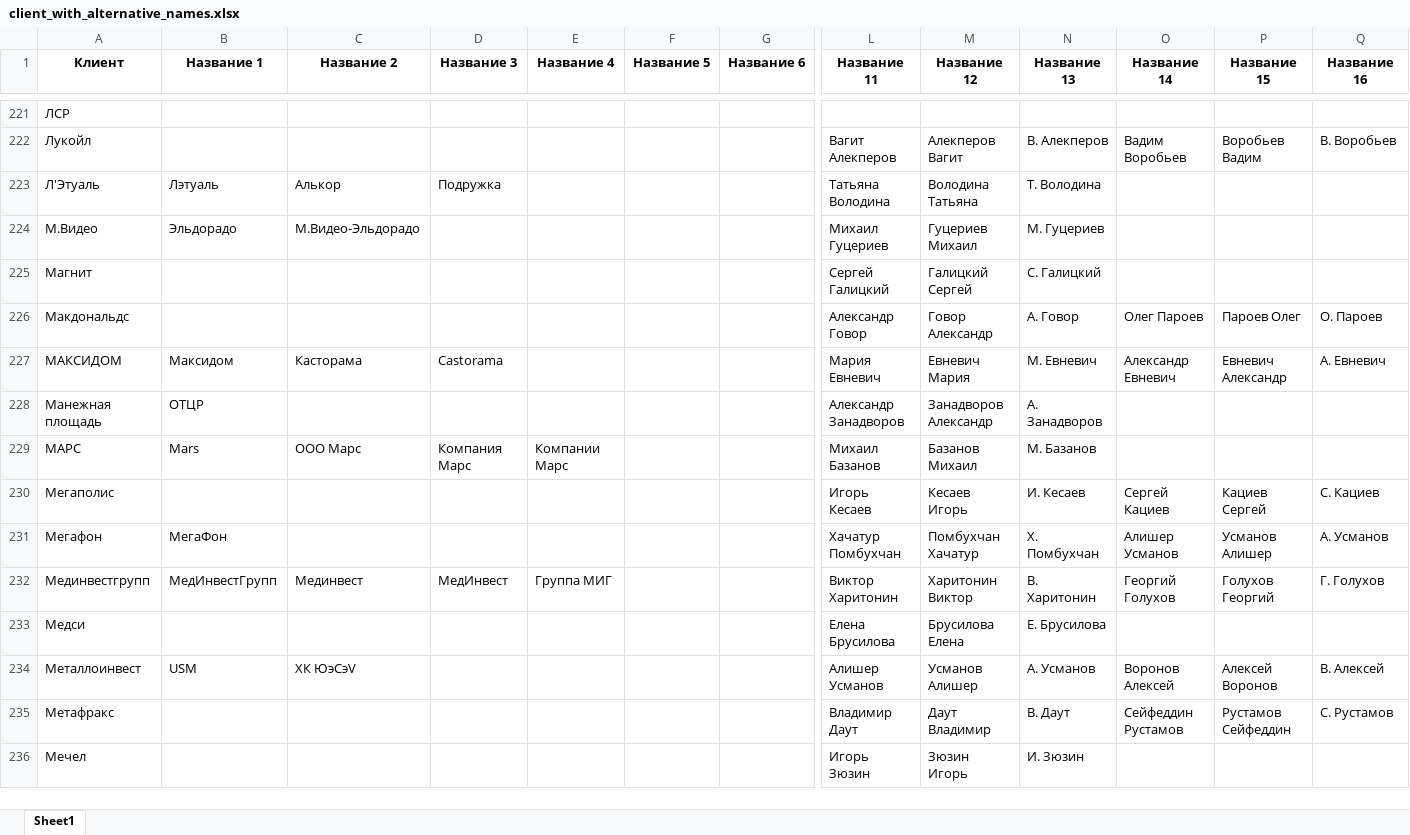
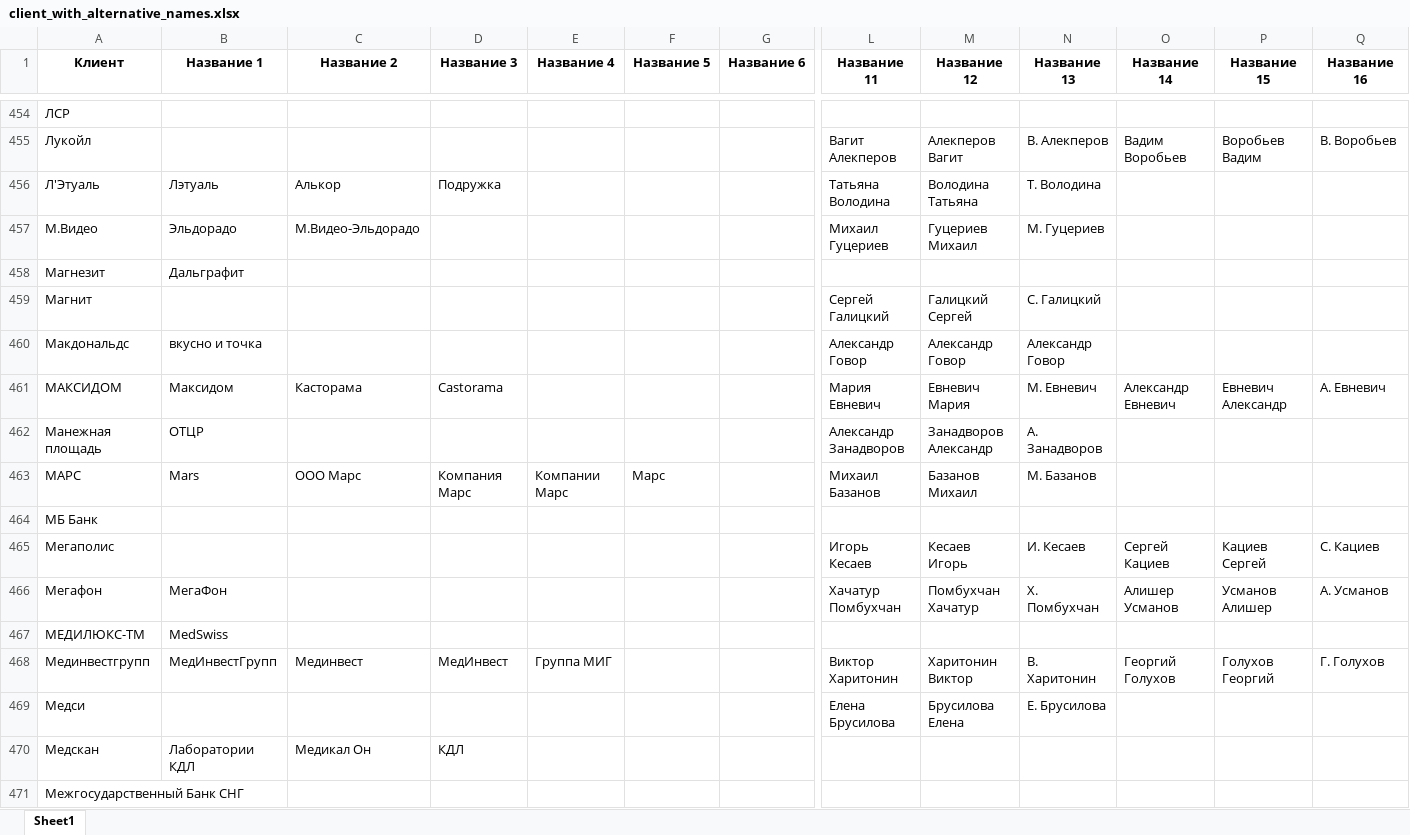
Before and after one commit to freekode1ko/FinGigaChat, an Excel workbook: data/name/client_with_alternative_names.xlsx, sheet Sheet1, drawn as a sheet; only a part is shown, gaps mark what is left out; the shorter side is filled out with more unchanged rows; values as stored, in another font and other column widths than the file's, no borders; addresses are those after the commit; rows hold the shown columns only; the diff covers the shown part only; the diff names each change by its address in the sheet, - before the commit and + after, or states it on an @@ line.

Commit message:
обновленный файл с клиентами

```diff
--- a/data/name/client_with_alternative_names.xlsx (sheet Sheet1)
+++ b/data/name/client_with_alternative_names.xlsx (sheet Sheet1)
+row 458: Магнезит | Дальграфит
-B460 (Название 1): (empty)
+B460 (Название 1): вкусно и точка
-M460 (Название 12): Говор Александр
+M460 (Название 12): Александр Говор
-N460 (Название 13): А. Говор
+N460 (Название 13): Александр Говор
-O460 (Название 14): Олег Пароев
+O460 (Название 14): (empty)
-P460 (Название 15): Пароев Олег
+P460 (Название 15): (empty)
-Q460 (Название 16): О. Пароев
+Q460 (Название 16): (empty)
-F463 (Название 5): (empty)
+F463 (Название 5): Марс
+row 464: МБ Банк
+row 467: МЕДИЛЮКС-ТМ | MedSwiss
+row 470: Медскан | Лаборатории КДЛ | Медикал Он | КДЛ
+row 471: Межгосударственный Банк СНГ
```
Also changed, not shown: 483 added rows and 41 edited cells elsewhere in this sheet.
